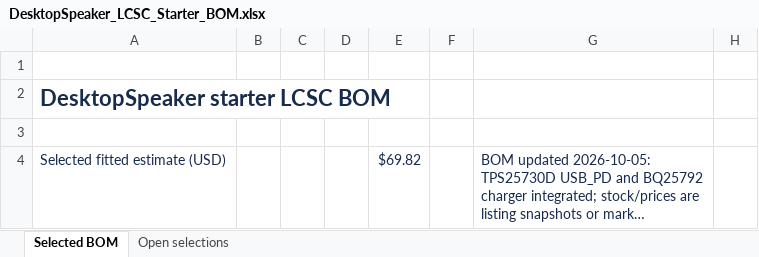
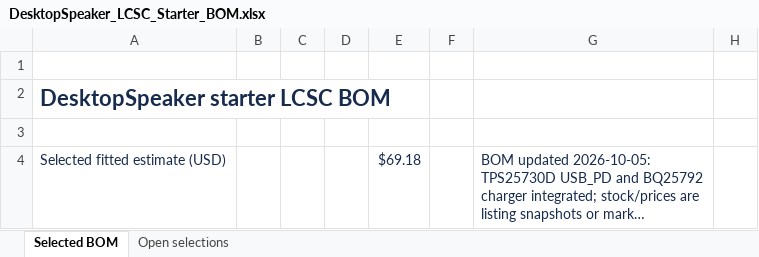
Before and after one commit to chithigun23/DesktopSpeaker, an Excel workbook: ai-files/bom/DesktopSpeaker_LCSC_Starter_BOM.xlsx, sheet Selected BOM, drawn as a sheet; only a part is shown; long unchanged cells end in …; values as stored, in another font and other column widths than the file's, no borders; the diff covers the shown part only; the diff names each change by its address in the sheet, - before the commit and + after, or states it on an @@ line.

```diff
--- a/ai-files/bom/DesktopSpeaker_LCSC_Starter_BOM.xlsx (sheet Selected BOM)
+++ b/ai-files/bom/DesktopSpeaker_LCSC_Starter_BOM.xlsx (sheet Selected BOM)
-E4: $69.82
+E4: $69.18
```
Also changed, not shown: 1 added row and 19 edited cells elsewhere in this sheet, formulas that keep their value, 17 other files.
